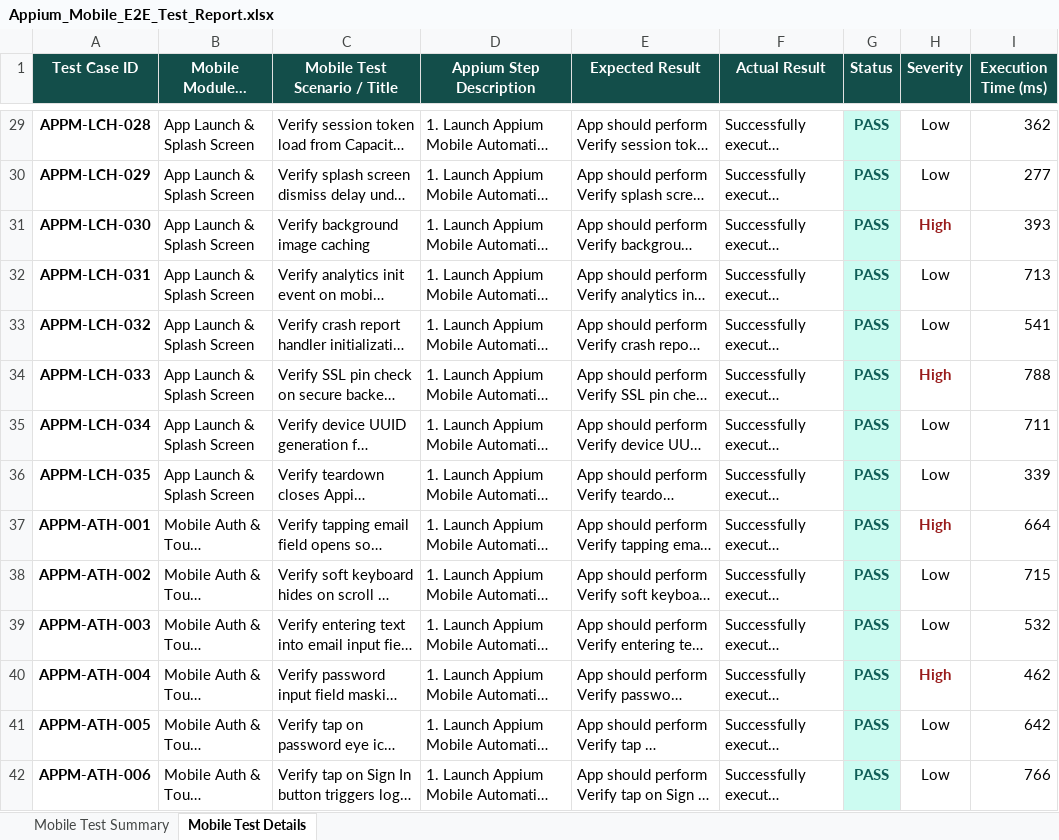
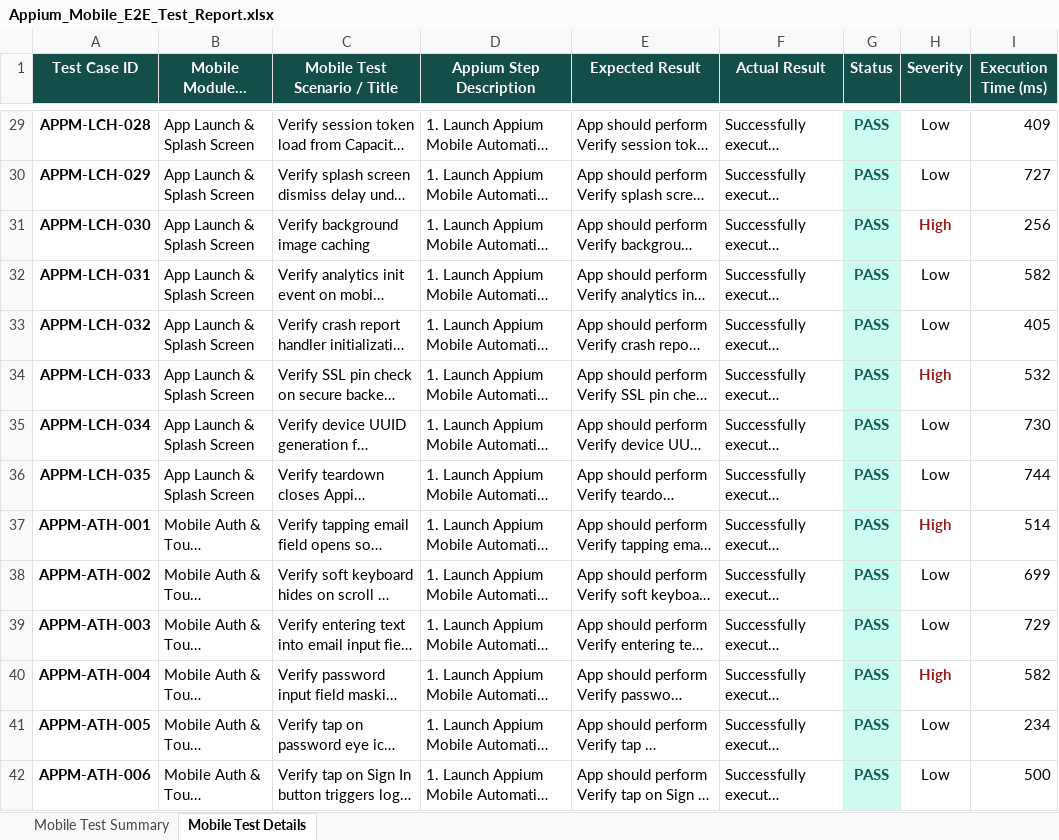
Before and after one commit to kongarasai/smart-resume-verifier, an Excel workbook: appium-tests/Appium_Mobile_E2E_Test_Report.xlsx, sheet Mobile Test Details, drawn as a sheet; only a part is shown, gaps mark what is left out; long unchanged cells end in …; values as stored, in another font and other column widths than the file's, no borders; the diff covers the shown part only; the diff names each change by its address in the sheet, - before the commit and + after, or states it on an @@ line.

Commit message:
docs: commit latest regenerated Excel test reports for selenium, appium and load testing

```diff
--- a/appium-tests/Appium_Mobile_E2E_Test_Report.xlsx (sheet Mobile Test Details)
+++ b/appium-tests/Appium_Mobile_E2E_Test_Report.xlsx (sheet Mobile Test Details)
-I29 (Execution Time (ms)): 362
+I29 (Execution Time (ms)): 409
-I30 (Execution Time (ms)): 277
+I30 (Execution Time (ms)): 727
-I31 (Execution Time (ms)): 393
+I31 (Execution Time (ms)): 256
-I32 (Execution Time (ms)): 713
+I32 (Execution Time (ms)): 582
-I33 (Execution Time (ms)): 541
+I33 (Execution Time (ms)): 405
-I34 (Execution Time (ms)): 788
+I34 (Execution Time (ms)): 532
-I35 (Execution Time (ms)): 711
+I35 (Execution Time (ms)): 730
-I36 (Execution Time (ms)): 339
+I36 (Execution Time (ms)): 744
-I37 (Execution Time (ms)): 664
+I37 (Execution Time (ms)): 514
-I38 (Execution Time (ms)): 715
+I38 (Execution Time (ms)): 699
-I39 (Execution Time (ms)): 532
+I39 (Execution Time (ms)): 729
-I40 (Execution Time (ms)): 462
+I40 (Execution Time (ms)): 582
-I41 (Execution Time (ms)): 642
+I41 (Execution Time (ms)): 234
-I42 (Execution Time (ms)): 766
+I42 (Execution Time (ms)): 500
```
Also changed, not shown: 296 edited cells elsewhere in this sheet, selenium-tests/Test_Summary_and_Details_Report.xlsx.
